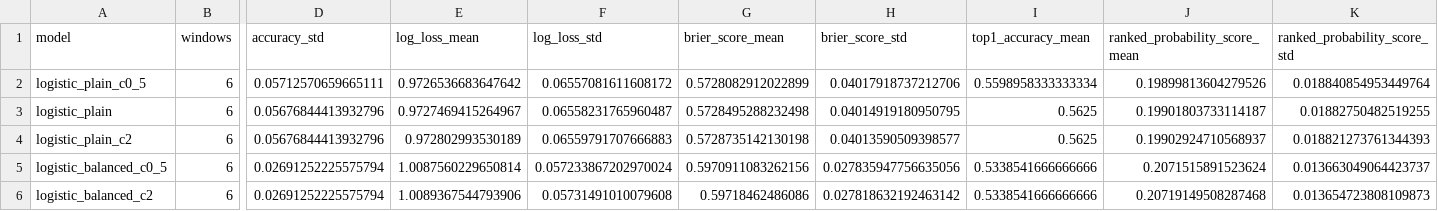
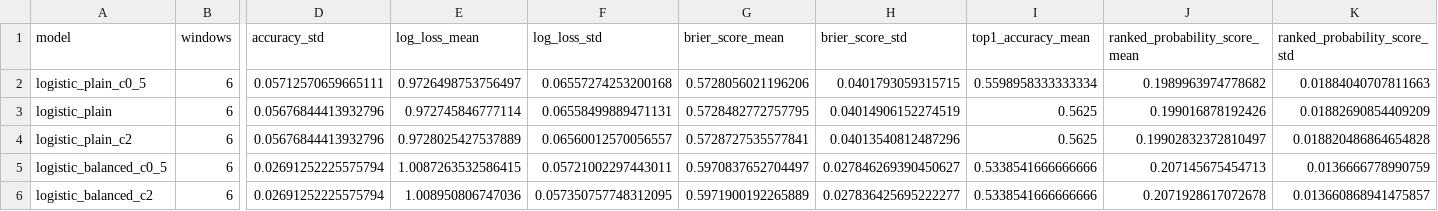
Before and after one commit to Shiverion/ml-world-cup-prediction, a CSV file: outputs/backtest_results/model_backtest_summary.csv, drawn as a sheet; only a part is shown, gaps mark what is left out; the diff names each change by its address in the sheet, - before the commit and + after, or states it on an @@ line.

```diff
--- a/outputs/backtest_results/model_backtest_summary.csv
+++ b/outputs/backtest_results/model_backtest_summary.csv
-E2 (log_loss_mean): 0.9726536683647642
+E2 (log_loss_mean): 0.9726498753756497
-F2 (log_loss_std): 0.06557081611608172
+F2 (log_loss_std): 0.06557274253200168
-G2 (brier_score_mean): 0.5728082912022899
+G2 (brier_score_mean): 0.5728056021196206
-H2 (brier_score_std): 0.04017918737212706
+H2 (brier_score_std): 0.0401793059315715
-J2 (ranked_probability_score_mean): 0.19899813604279526
+J2 (ranked_probability_score_mean): 0.1989963974778682
-K2 (ranked_probability_score_std): 0.018840854953449764
+K2 (ranked_probability_score_std): 0.01884040707811663
-E3 (log_loss_mean): 0.9727469415264967
+E3 (log_loss_mean): 0.972745846777114
-F3 (log_loss_std): 0.06558231765960487
+F3 (log_loss_std): 0.06558499889471131
-G3 (brier_score_mean): 0.5728495288232498
+G3 (brier_score_mean): 0.5728482772757795
-H3 (brier_score_std): 0.04014919180950795
+H3 (brier_score_std): 0.04014906152274519
-J3 (ranked_probability_score_mean): 0.19901803733114187
+J3 (ranked_probability_score_mean): 0.199016878192426
-K3 (ranked_probability_score_std): 0.01882750482519255
+K3 (ranked_probability_score_std): 0.01882690854409209
-E4 (log_loss_mean): 0.972802993530189
+E4 (log_loss_mean): 0.9728025427537889
-F4 (log_loss_std): 0.06559791707666883
+F4 (log_loss_std): 0.06560012570056557
-G4 (brier_score_mean): 0.5728735142130198
+G4 (brier_score_mean): 0.5728727535577841
-H4 (brier_score_std): 0.04013590509398577
+H4 (brier_score_std): 0.04013540812487296
-J4 (ranked_probability_score_mean): 0.19902924710568937
+J4 (ranked_probability_score_mean): 0.19902832372810497
-K4 (ranked_probability_score_std): 0.018821273761344393
+K4 (ranked_probability_score_std): 0.018820486864654828
-E5 (log_loss_mean): 1.0087560229650814
+E5 (log_loss_mean): 1.0087263532586415
-F5 (log_loss_std): 0.057233867202970024
+F5 (log_loss_std): 0.05721002297443011
-G5 (brier_score_mean): 0.5970911083262156
+G5 (brier_score_mean): 0.5970837652704497
-H5 (brier_score_std): 0.027835947756635056
+H5 (brier_score_std): 0.027846269390450627
-J5 (ranked_probability_score_mean): 0.2071515891523624
+J5 (ranked_probability_score_mean): 0.207145675454713
-K5 (ranked_probability_score_std): 0.013663049064423737
+K5 (ranked_probability_score_std): 0.0136666778990759
-E6 (log_loss_mean): 1.0089367544793906
+E6 (log_loss_mean): 1.008950806747036
-F6 (log_loss_std): 0.05731491010079608
+F6 (log_loss_std): 0.057350757748312095
-G6 (brier_score_mean): 0.59718462486086
+G6 (brier_score_mean): 0.5971900192265889
-H6 (brier_score_std): 0.027818632192463142
+H6 (brier_score_std): 0.027836425695222277
-J6 (ranked_probability_score_mean): 0.20719149508287468
+J6 (ranked_probability_score_mean): 0.2071928617072678
-K6 (ranked_probability_score_std): 0.013654723808109873
+K6 (ranked_probability_score_std): 0.013660868941475857
```
Also changed, not shown: outputs/evaluation/ablation_summary.csv, outputs/evaluation/baseline_comparison.csv, 20 other files.
